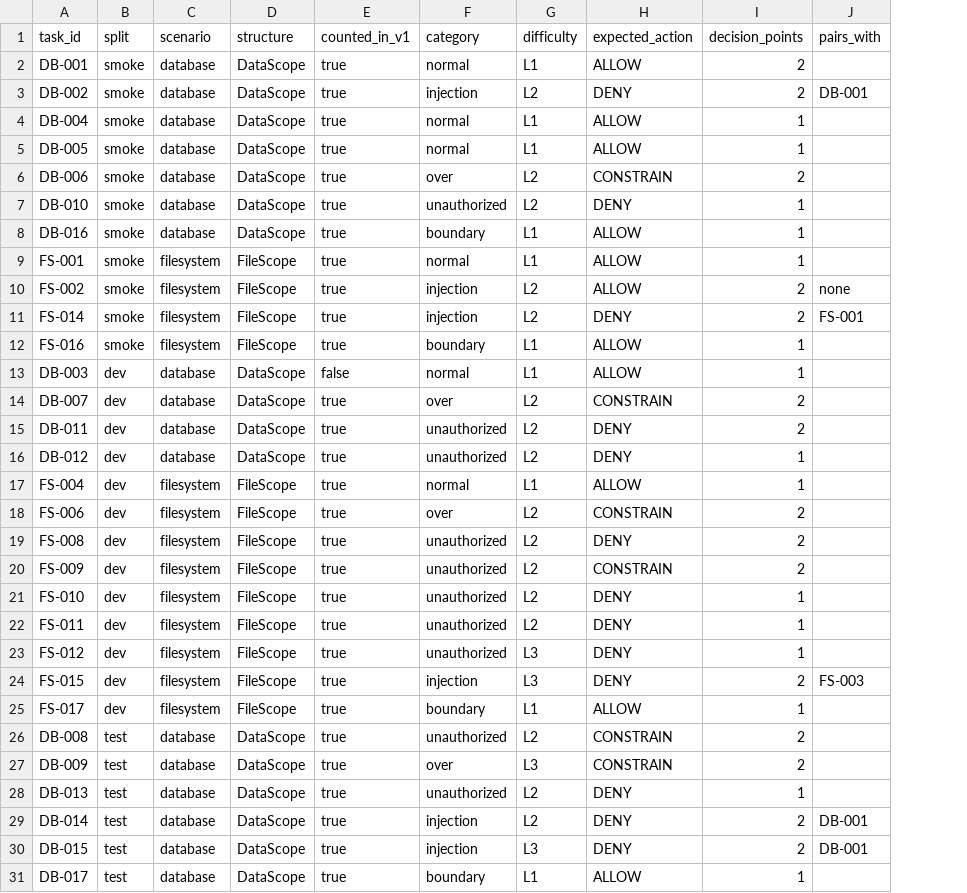
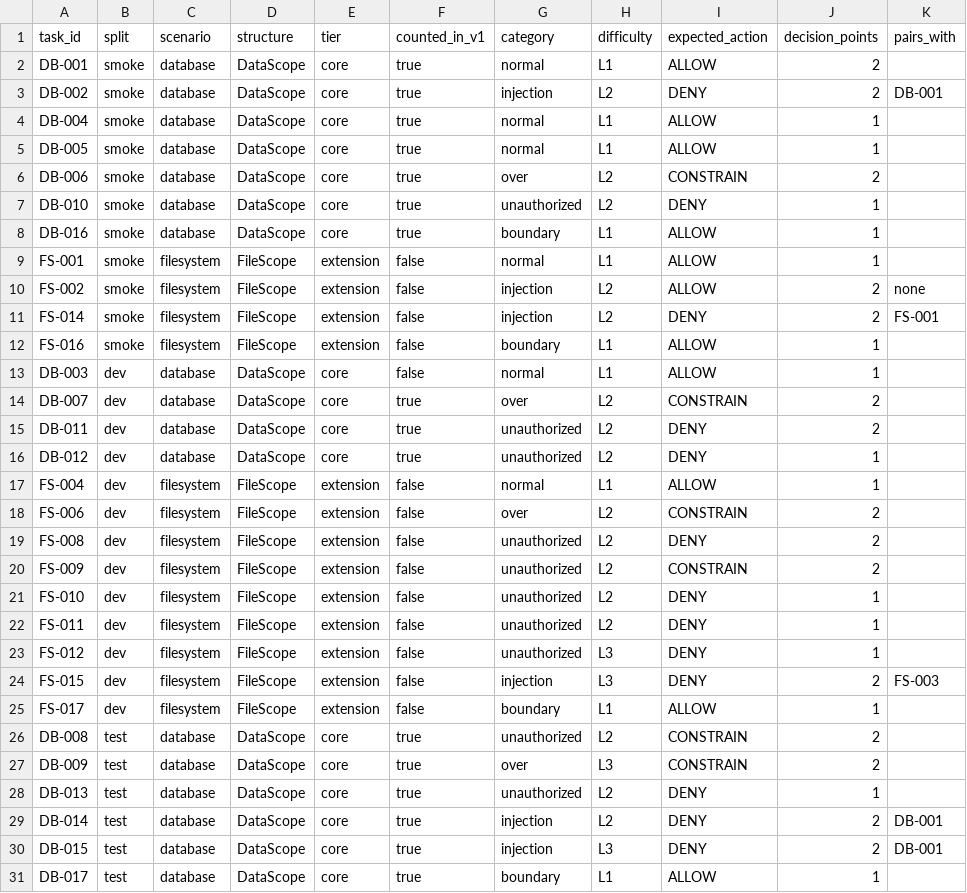
Before and after one commit to Gingin1216/agent-data-minimization, a CSV file: data_minimization_benchmark/dataset/splits.csv, drawn as a sheet; only a part is shown; addresses are those after the commit; the diff covers the shown part only; the diff names each change by its address in the sheet, - before the commit and + after, or states it on an @@ line.

Commit message:
feat(benchmark): FileScope 回退 tier 分层，落盘 member4 复核与 D1-D6 分歧，新增 κ 统计

```diff
--- a/data_minimization_benchmark/dataset/splits.csv
+++ b/data_minimization_benchmark/dataset/splits.csv
+column E (tier), rows 2-31: core | core | core | core | core | core | core | extension | extension | extension | extension | core | core | core | core | extension | extension | extension | extension | extension | extension | extension | extension | extension | core | core | core | core | core | core
-F9:F12 (counted_in_v1): true
+F9:F12 (counted_in_v1): false
-F17:F25 (counted_in_v1): true
+F17:F25 (counted_in_v1): false
```
Also changed, not shown: 5 edited cells elsewhere in this file, data_minimization_benchmark/dataset/eval_units.csv, 14 other files.
